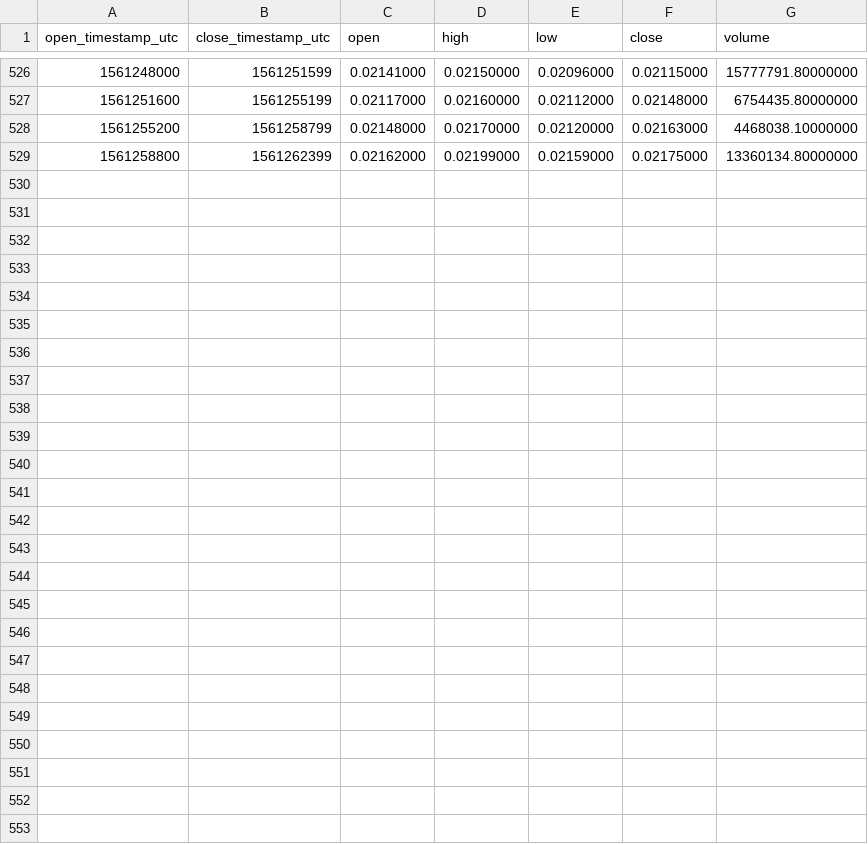
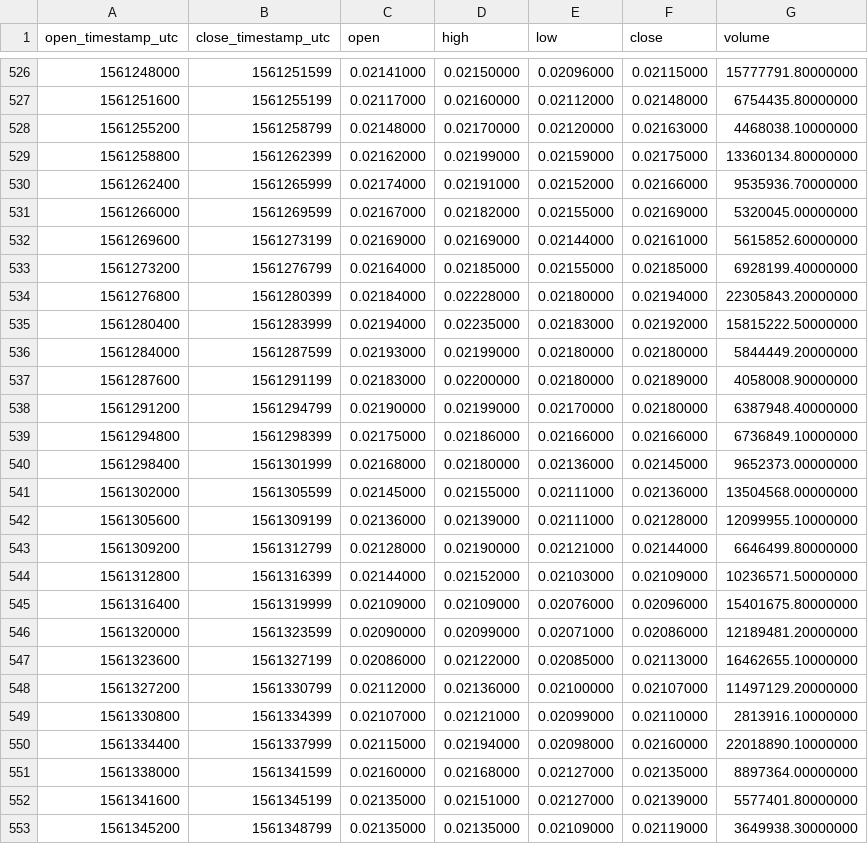
Before and after one commit to cryptobigbro/binance-ONEUSDT, a CSV file: binance-ONEUSDT-1h.csv, drawn as a sheet; only a part is shown, gaps mark what is left out; the diff names each change by its address in the sheet, - before the commit and + after, or states it on an @@ line.

Commit message:
Update OHLCV data.

```diff
--- a/binance-ONEUSDT-1h.csv
+++ b/binance-ONEUSDT-1h.csv
+row 530: 1561262400 | 1561265999 | 0.02174000 | 0.02191000 | 0.02152000 | 0.02166000 | 9535936.70000000
+row 531: 1561266000 | 1561269599 | 0.02167000 | 0.02182000 | 0.02155000 | 0.02169000 | 5320045.00000000
+row 532: 1561269600 | 1561273199 | 0.02169000 | 0.02169000 | 0.02144000 | 0.02161000 | 5615852.60000000
+row 533: 1561273200 | 1561276799 | 0.02164000 | 0.02185000 | 0.02155000 | 0.02185000 | 6928199.40000000
+row 534: 1561276800 | 1561280399 | 0.02184000 | 0.02228000 | 0.02180000 | 0.02194000 | 22305843.20000000
+row 535: 1561280400 | 1561283999 | 0.02194000 | 0.02235000 | 0.02183000 | 0.02192000 | 15815222.50000000
+row 536: 1561284000 | 1561287599 | 0.02193000 | 0.02199000 | 0.02180000 | 0.02180000 | 5844449.20000000
+row 537: 1561287600 | 1561291199 | 0.02183000 | 0.02200000 | 0.02180000 | 0.02189000 | 4058008.90000000
+row 538: 1561291200 | 1561294799 | 0.02190000 | 0.02199000 | 0.02170000 | 0.02180000 | 6387948.40000000
+row 539: 1561294800 | 1561298399 | 0.02175000 | 0.02186000 | 0.02166000 | 0.02166000 | 6736849.10000000
+row 540: 1561298400 | 1561301999 | 0.02168000 | 0.02180000 | 0.02136000 | 0.02145000 | 9652373.00000000
+row 541: 1561302000 | 1561305599 | 0.02145000 | 0.02155000 | 0.02111000 | 0.02136000 | 13504568.00000000
+row 542: 1561305600 | 1561309199 | 0.02136000 | 0.02139000 | 0.02111000 | 0.02128000 | 12099955.10000000
+row 543: 1561309200 | 1561312799 | 0.02128000 | 0.02190000 | 0.02121000 | 0.02144000 | 6646499.80000000
+row 544: 1561312800 | 1561316399 | 0.02144000 | 0.02152000 | 0.02103000 | 0.02109000 | 10236571.50000000
+row 545: 1561316400 | 1561319999 | 0.02109000 | 0.02109000 | 0.02076000 | 0.02096000 | 15401675.80000000
+row 546: 1561320000 | 1561323599 | 0.02090000 | 0.02099000 | 0.02071000 | 0.02086000 | 12189481.20000000
+row 547: 1561323600 | 1561327199 | 0.02086000 | 0.02122000 | 0.02085000 | 0.02113000 | 16462655.10000000
+row 548: 1561327200 | 1561330799 | 0.02112000 | 0.02136000 | 0.02100000 | 0.02107000 | 11497129.20000000
+row 549: 1561330800 | 1561334399 | 0.02107000 | 0.02121000 | 0.02099000 | 0.02110000 | 2813916.10000000
+row 550: 1561334400 | 1561337999 | 0.02115000 | 0.02194000 | 0.02098000 | 0.02160000 | 22018890.10000000
+row 551: 1561338000 | 1561341599 | 0.02160000 | 0.02168000 | 0.02127000 | 0.02135000 | 8897364.00000000
+row 552: 1561341600 | 1561345199 | 0.02135000 | 0.02151000 | 0.02127000 | 0.02139000 | 5577401.80000000
+row 553: 1561345200 | 1561348799 | 0.02135000 | 0.02135000 | 0.02109000 | 0.02119000 | 3649938.30000000
```
Also changed, not shown: binance-ONEUSDT-1d.csv, 1 other file.
